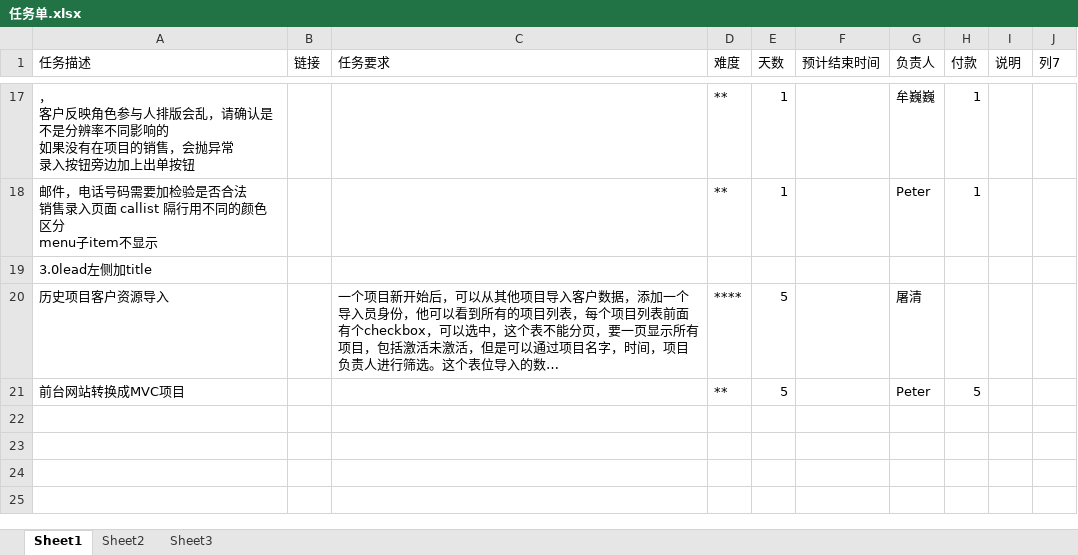
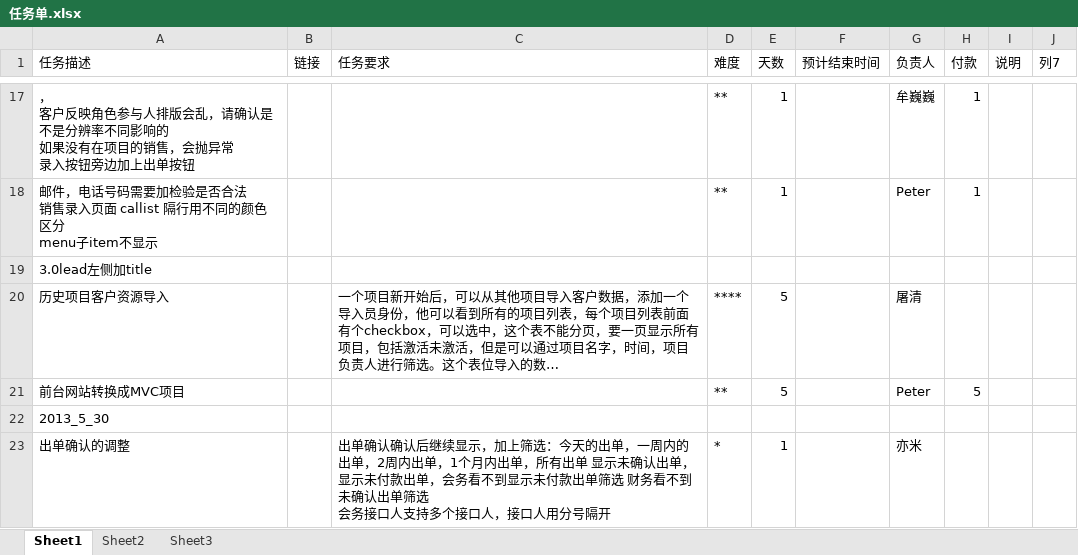
Before and after one commit to andrearustia6/cdmc-sales, an Excel workbook: Tasks/任务单.xlsx, sheet Sheet1, drawn as a sheet; only a part is shown, gaps mark what is left out; long unchanged cells end in …; values as stored, in another font and other column widths than the file's, no borders; table styles not drawn; ↵ is a line break in a cell; the diff names each change by its address in the sheet, - before the commit and + after, or states it on an @@ line.

```diff
--- a/Tasks/任务单.xlsx (sheet Sheet1)
+++ b/Tasks/任务单.xlsx (sheet Sheet1)
+row 22: 2013_5_30
+row 23: 出单确认的调整 |  | 出单确认确认后继续显示，加上筛选：今天的出单，一周内的出单，2周内出单，1个月内出单，所有出单 显示未确认出单，显示未付款出单，会务看不到显示未付款出单筛选 财务看不到未确认出单筛选 ↵ 会务接口人支持多个接口人，接口人用分号隔开 | * | 1 |  | 亦米
```
